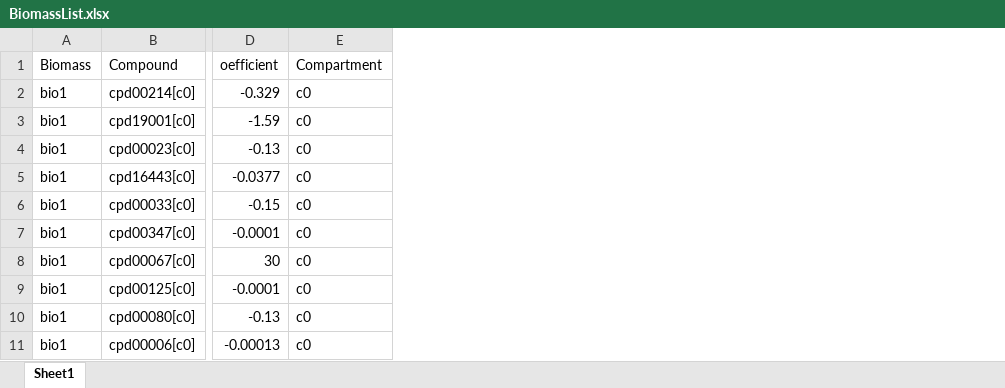
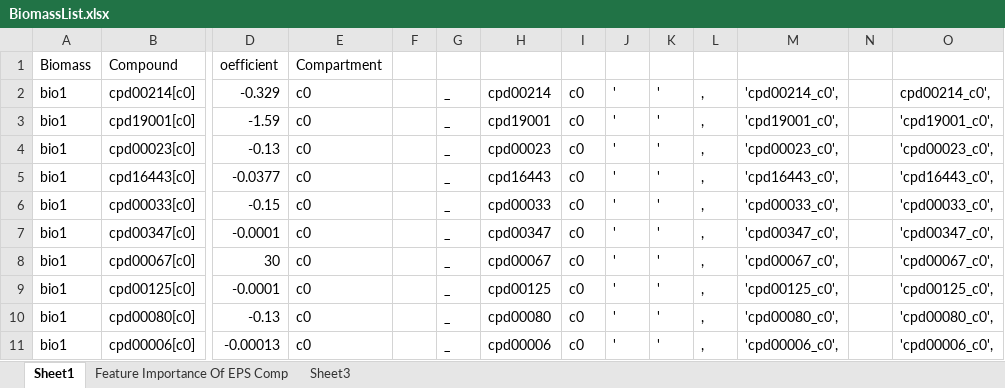
Before and after one commit to AmDeep/Metabolic-Modelling-Project, an Excel workbook: BiomassList.xlsx, sheet Sheet1, drawn as a sheet; only a part is shown, gaps mark what is left out; values as stored, in another font and other column widths than the file's, no borders; the diff names each change by its address in the sheet, - before the commit and + after, or states it on an @@ line.

```diff
--- a/BiomassList.xlsx (sheet Sheet1)
+++ b/BiomassList.xlsx (sheet Sheet1)
+sheet tab: Feature Importance Of EPS Comp
+sheet tab: Sheet3
+column F, empty
+column G, rows 2-11: all _
+column H, rows 2-11: cpd00214 | cpd19001 | cpd00023 | cpd16443 | cpd00033 | cpd00347 | cpd00067 | cpd00125 | cpd00080 | cpd00006
+column I, rows 2-11: all c0
+column J, rows 2-11: all '
+column K, rows 2-11: all '
+column L, rows 2-11: all ,
+column M, rows 2-11: 'cpd00214_c0', | 'cpd19001_c0', | 'cpd00023_c0', | 'cpd16443_c0', | 'cpd00033_c0', | 'cpd00347_c0', | 'cpd00067_c0', | 'cpd00125_c0', | 'cpd00080_c0', | 'cpd00006_c0',
+column N, empty
+column O, rows 2-11: cpd00214_c0', | 'cpd19001_c0', | 'cpd00023_c0', | 'cpd16443_c0', | 'cpd00033_c0', | 'cpd00347_c0', | 'cpd00067_c0', | 'cpd00125_c0', | 'cpd00080_c0', | 'cpd00006_c0',
```
Also changed, not shown: charts or pictures.
